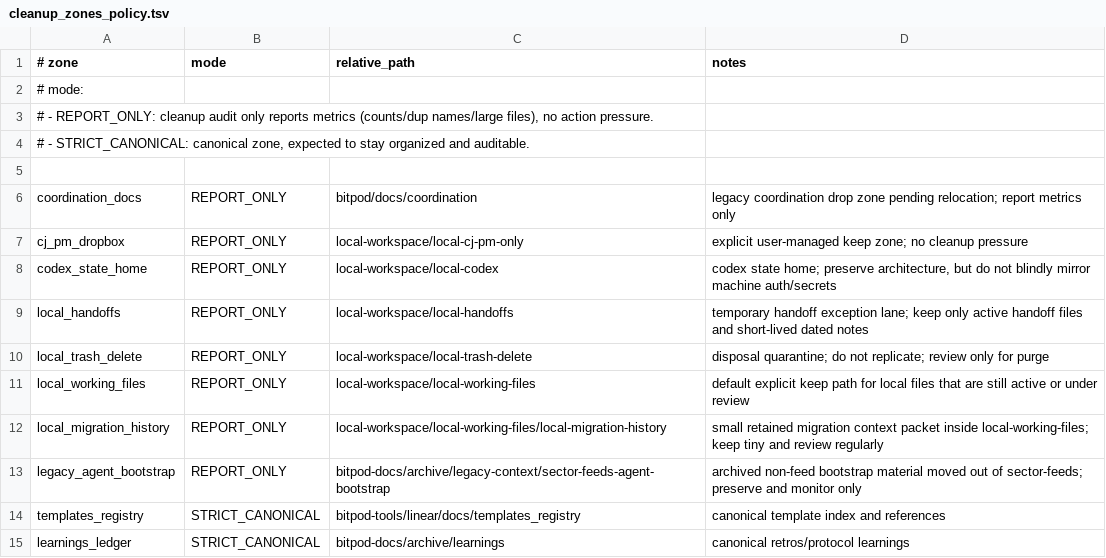
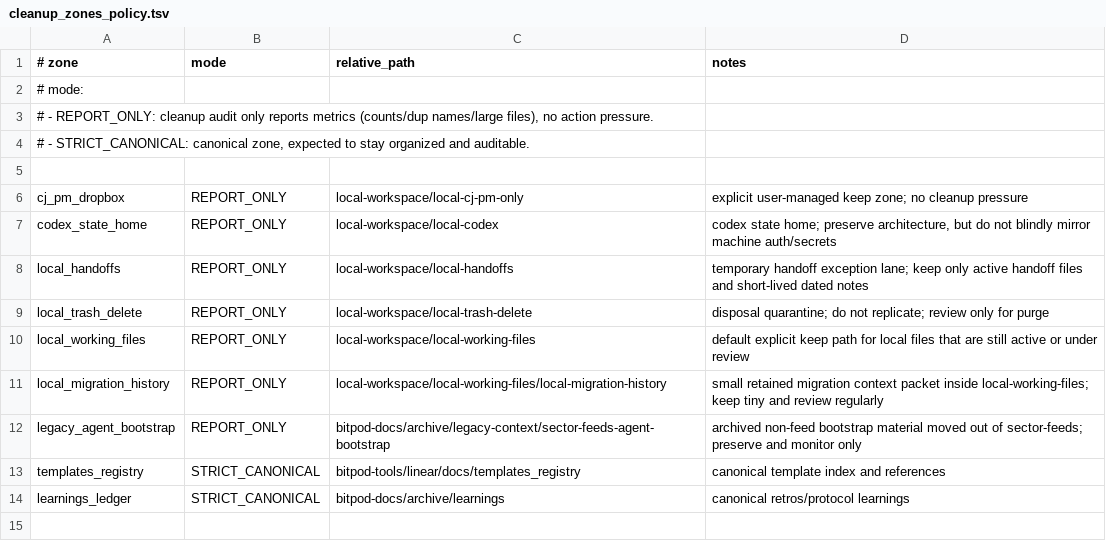
Before and after one commit to BitPod-App/bitpod-tools, a TSV file: config/cleanup_zones_policy.tsv, drawn as a sheet; the diff names each change by its address in the sheet, - before the commit and + after, or states it on an @@ line.

Commit message:
feat: rebuild cleanup audit and parity pulse

```diff
--- a/config/cleanup_zones_policy.tsv
+++ b/config/cleanup_zones_policy.tsv
-row 6: coordination_docs | REPORT_ONLY | bitpod/docs/coordination | legacy coordination drop zone pending relocation; report metrics only
```
Also changed, not shown: 7 other files.
